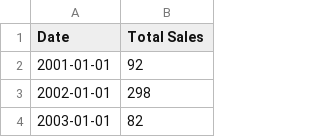
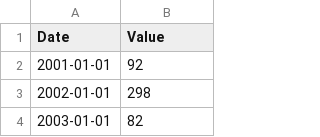
Before and after one commit to dietadestina/PA_EVCast, a CSV file: ev_cat.csv, drawn as a sheet; only a part is shown.

Commit message:
Add files via upload

```diff
--- a/ev_cat.csv
+++ b/ev_cat.csv
@@ -1,2 +1,2 @@
-Date,Total Sales
+Date,Value
 2001-01-01,92
```
